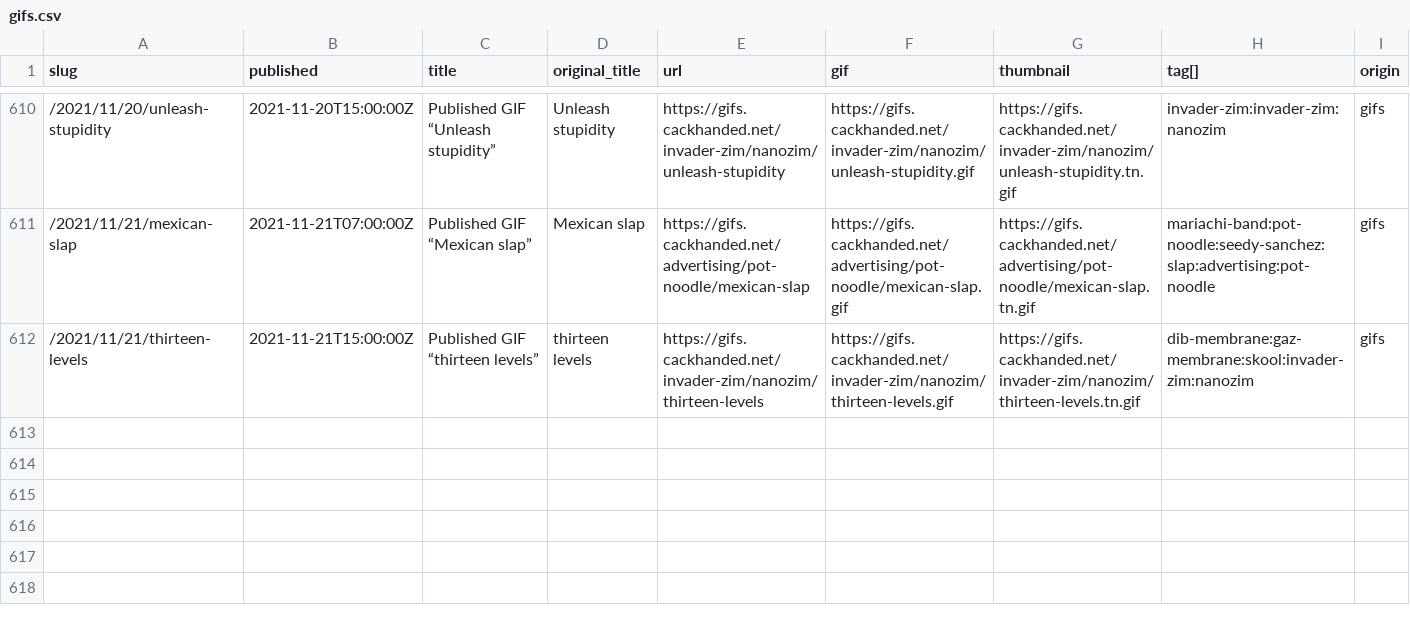
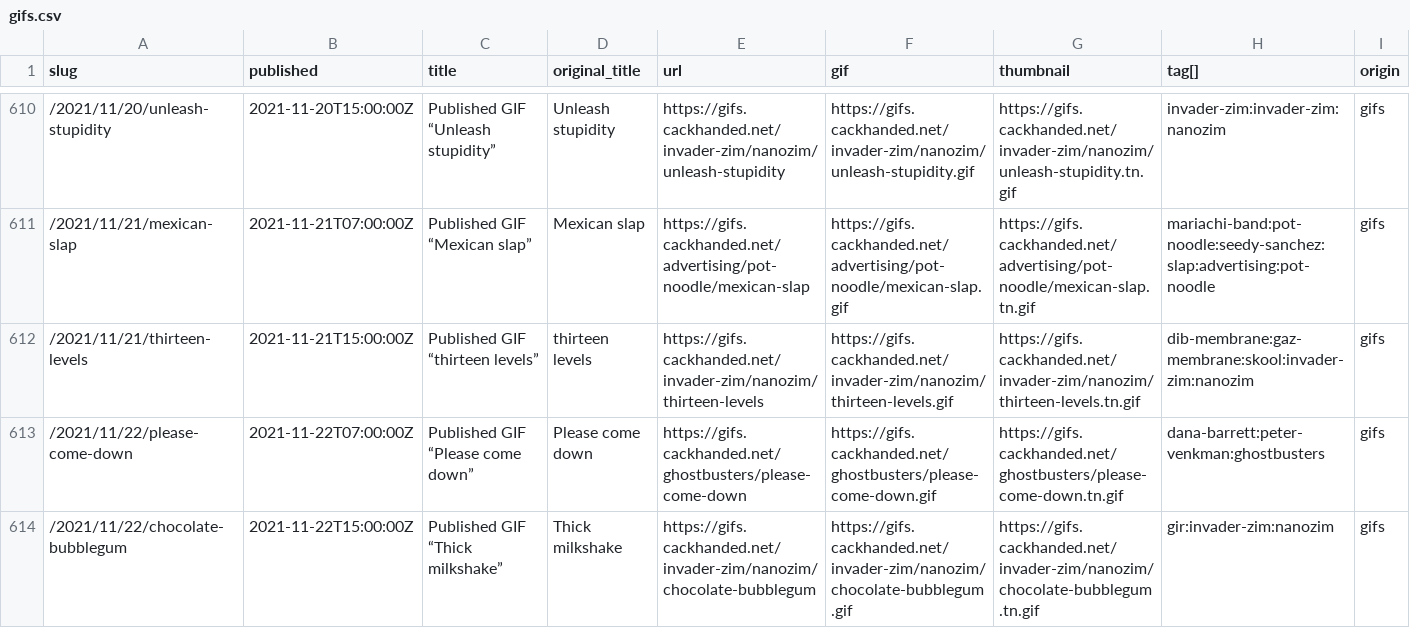
Before and after one commit to norm/marknormanfrancis.com, a CSV file: source/gifs.csv, drawn as a sheet; only a part is shown, gaps mark what is left out; rows hold the shown columns only; the diff names each change by its address in the sheet, - before the commit and + after, or states it on an @@ line.

```diff
--- a/source/gifs.csv
+++ b/source/gifs.csv
+row 613: /2021/11/22/please-come-down | 2021-11-22T07:00:00Z | Published GIF “Please come down” | Please come down | https://gifs.cackhanded.net/ghostbusters/please-come-down | https://gifs.cackhanded.net/ghostbusters/please-come-down.gif | https://gifs.cackhanded.net/ghostbusters/please-come-down.tn.gif | dana-barrett:peter-venkman:ghostbusters | gifs
+row 614: /2021/11/22/chocolate-bubblegum | 2021-11-22T15:00:00Z | Published GIF “Thick milkshake” | Thick milkshake | https://gifs.cackhanded.net/invader-zim/nanozim/chocolate-bubblegum | https://gifs.cackhanded.net/invader-zim/nanozim/chocolate-bubblegum.gif | https://gifs.cackhanded.net/invader-zim/nanozim/chocolate-bubblegum.tn.gif | gir:invader-zim:nanozim | gifs
```
Also changed, not shown: 9 other files.
